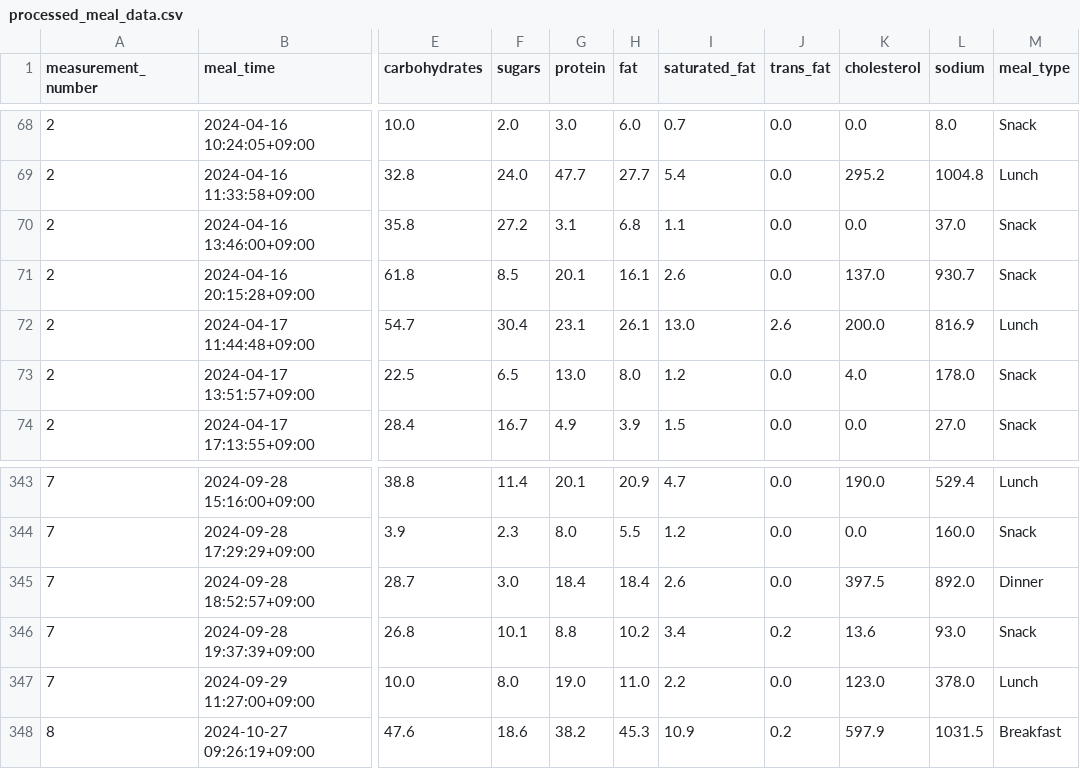
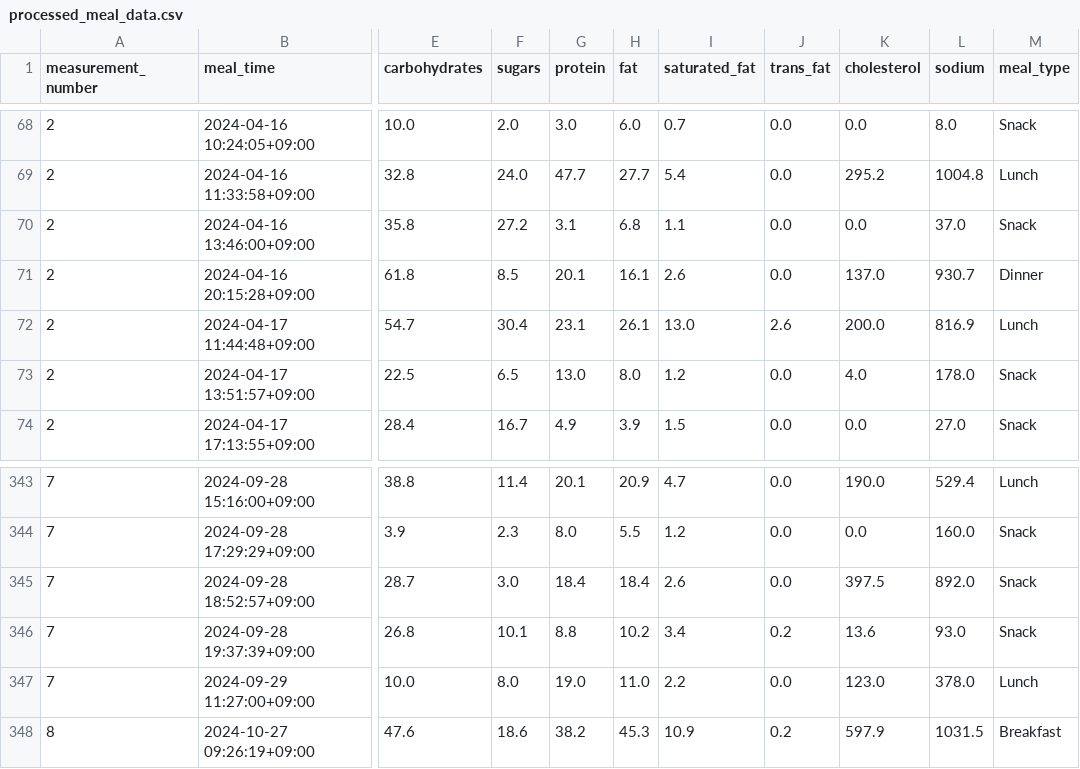
Before and after one commit to Danielle011/GlucoseEDA, a CSV file: data/processed_meal_data.csv, drawn as a sheet; only a part is shown, gaps mark what is left out; the diff covers the shown part only; the diff names each change by its address in the sheet, - before the commit and + after, or states it on an @@ line.

```diff
--- a/data/processed_meal_data.csv
+++ b/data/processed_meal_data.csv
-M71 (meal_type): Snack
+M71 (meal_type): Dinner
-M345 (meal_type): Dinner
+M345 (meal_type): Snack
```
Also changed, not shown: 8 edited cells elsewhere in this file.
